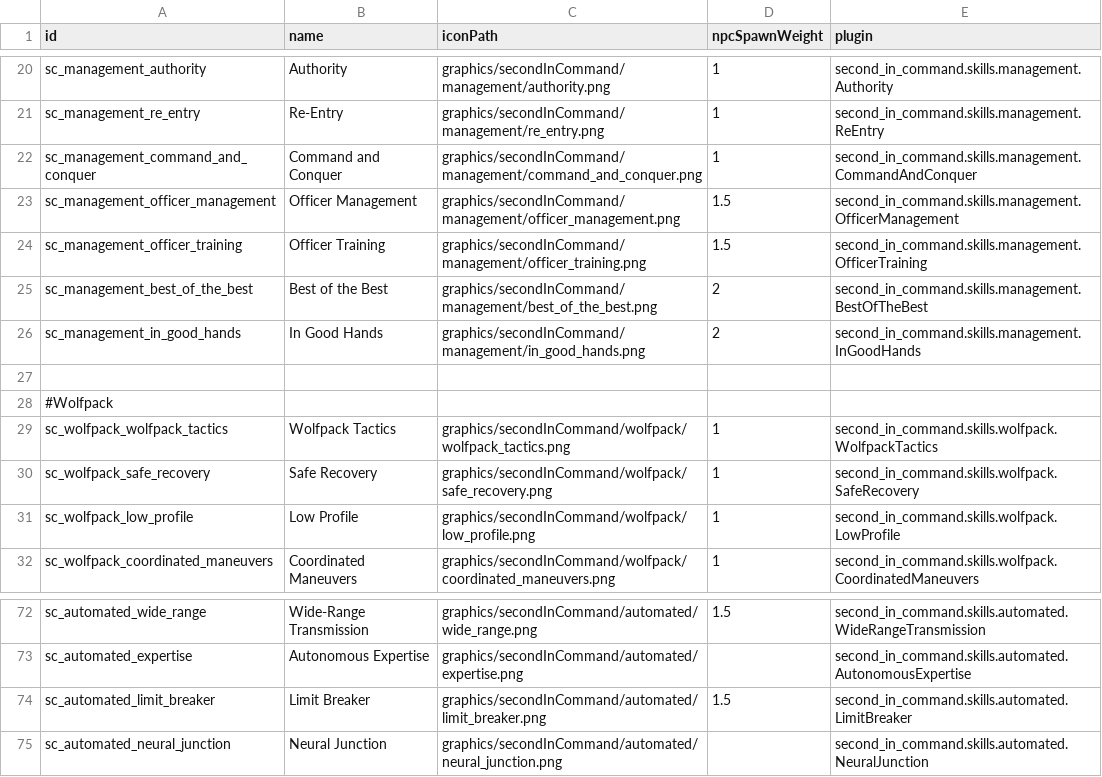
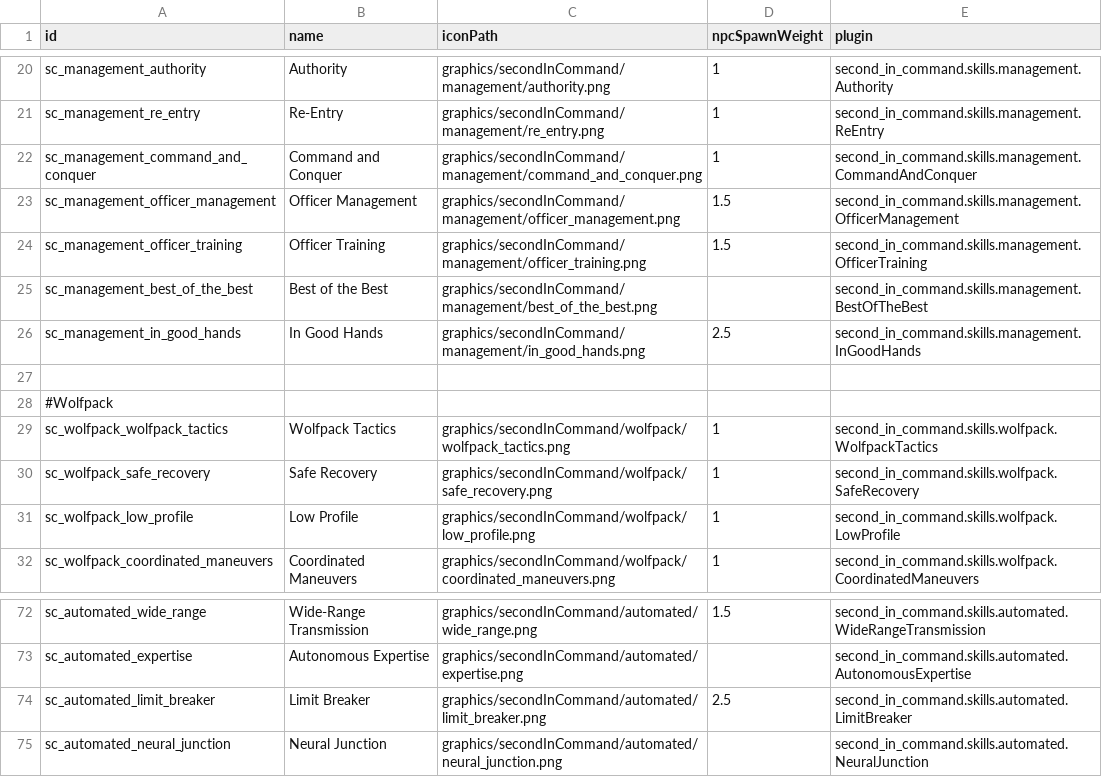
Before and after one commit to Lukas22041/SecondInCommand, a CSV file: data/config/secondInCommand/SCSkills.csv, drawn as a sheet; only a part is shown, gaps mark what is left out.

```diff
--- a/data/config/secondInCommand/SCSkills.csv
+++ b/data/config/secondInCommand/SCSkills.csv
@@ -24,4 +24,4 @@ sc_management_officer_management,Officer Management,graphics/secondInCommand/man
 sc_management_officer_training,Officer Training,graphics/secondInCommand/management/officer_training.png,1.5,second_in_command.skills.management.OfficerTraining
-sc_management_best_of_the_best,Best of the Best,graphics/secondInCommand/management/best_of_the_best.png,2,second_in_command.skills.management.BestOfTheBest
-sc_management_in_good_hands,In Good Hands,graphics/secondInCommand/management/in_good_hands.png,2,second_in_command.skills.management.InGoodHands
+sc_management_best_of_the_best,Best of the Best,graphics/secondInCommand/management/best_of_the_best.png,,second_in_command.skills.management.BestOfTheBest
+sc_management_in_good_hands,In Good Hands,graphics/secondInCommand/management/in_good_hands.png,2.5,second_in_command.skills.management.InGoodHands
 ,,,,
@@ -73,3 +73,3 @@ sc_automated_wide_range,Wide-Range Transmission,graphics/secondInCommand/automat
 sc_automated_expertise,Autonomous Expertise,graphics/secondInCommand/automated/expertise.png,,second_in_command.skills.automated.AutonomousExpertise
-sc_automated_limit_breaker,Limit Breaker,graphics/secondInCommand/automated/limit_breaker.png,1.5,second_in_command.skills.automated.LimitBreaker
+sc_automated_limit_breaker,Limit Breaker,graphics/secondInCommand/automated/limit_breaker.png,2.5,second_in_command.skills.automated.LimitBreaker
 sc_automated_neural_junction,Neural Junction,graphics/secondInCommand/automated/neural_junction.png,,second_in_command.skills.automated.NeuralJunction
```
Also changed, not shown: data/config/LunaSettings.csv, 15 other files.
